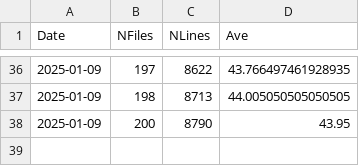
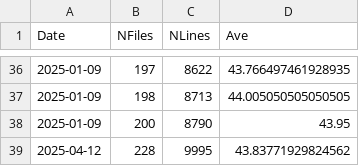
Before and after one commit to XwanXuanX/abstract-nonsense, a CSV file: codelens.csv, drawn as a sheet; only a part is shown, gaps mark what is left out; the diff names each change by its address in the sheet, - before the commit and + after, or states it on an @@ line.

Commit message:
new log after a while

```diff
--- a/codelens.csv
+++ b/codelens.csv
+row 39: 2025-04-12 | 228 | 9995 | 43.83771929824562
```
